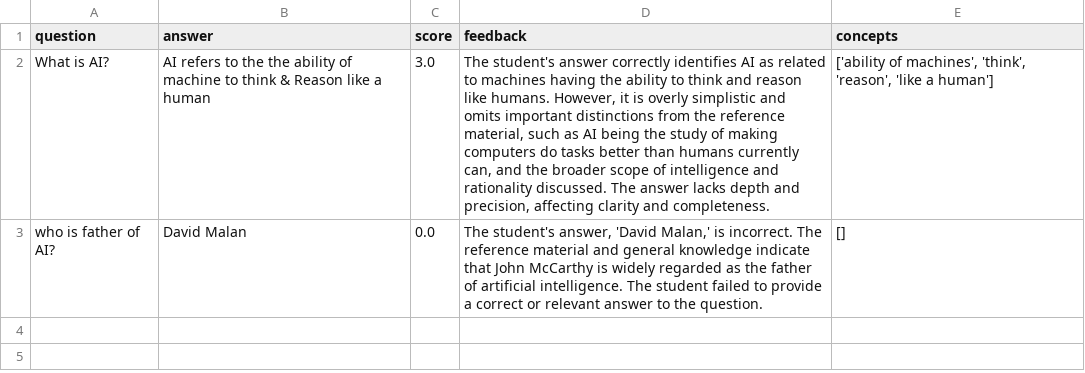
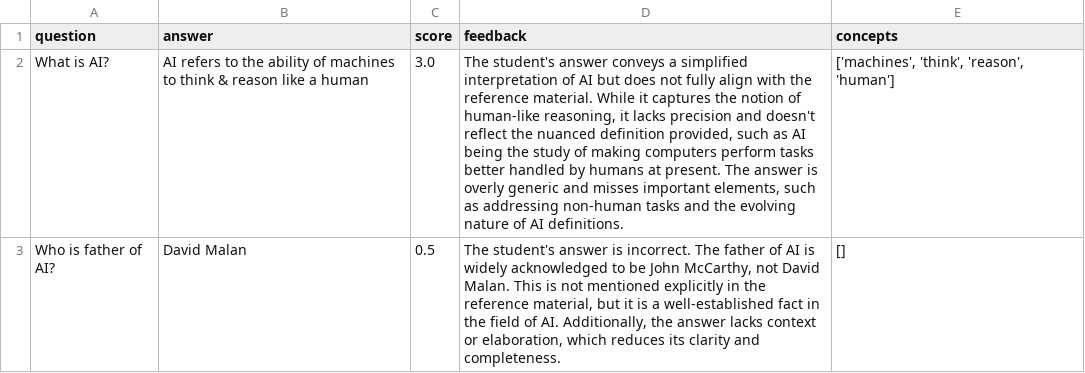
Before and after one commit to avantika1036/AI-Exam-Evaluator, a CSV file: data/outputs/evaluation_report.csv, drawn as a sheet; the diff names each change by its address in the sheet, - before the commit and + after, or states it on an @@ line.

```diff
--- a/data/outputs/evaluation_report.csv
+++ b/data/outputs/evaluation_report.csv
-B2 (answer): …to the the ability of machine to think & Reason like a…
+B2 (answer): …to the ability of machines to think & reason like a…
-D2 (feedback): …student's answer correctly identifies AI as related to machines having the ability to think and reason like humans. However, it is overly simplistic and omits important distinctions from the reference material, such as AI being the study of making computers do tasks better than humans currently can, and the broader scope of intelligence and rationality discussed. The answer lacks depth and precision, affecting clarity and completeness.
+D2 (feedback): …student's answer conveys a simplified interpretation of AI but does not fully align with the reference material. While it captures the notion of human-like reasoning, it lacks precision and doesn't reflect the nuanced definition provided, such as AI being the study of making computers perform tasks better handled by humans at present. The answer is overly generic and misses important elements, such as addressing non-human tasks and the evolving nature of AI definitions.
-E2 (concepts): ['ability of machines', 'think', 'reason', 'like a human']
+E2 (concepts): ['machines', 'think', 'reason', 'human']
-A3 (question): who is father of AI?
+A3 (question): Who is father of AI?
-C3 (score): 0.0
+C3 (score): 0.5
-D3 (feedback): The student's answer, 'David Malan,' is incorrect. The reference material and general knowledge indicate that John McCarthy is widely regarded as the father of artificial intelligence. The student failed to provide a correct or relevant answer to the question.
+D3 (feedback): The student's answer is incorrect. The father of AI is widely acknowledged to be John McCarthy, not David Malan. This is not mentioned explicitly in the reference material, but it is a well-established fact in the field of AI. Additionally, the answer lacks context or elaboration, which reduces its clarity and completeness.
```
Also changed, not shown: 7 other files.
